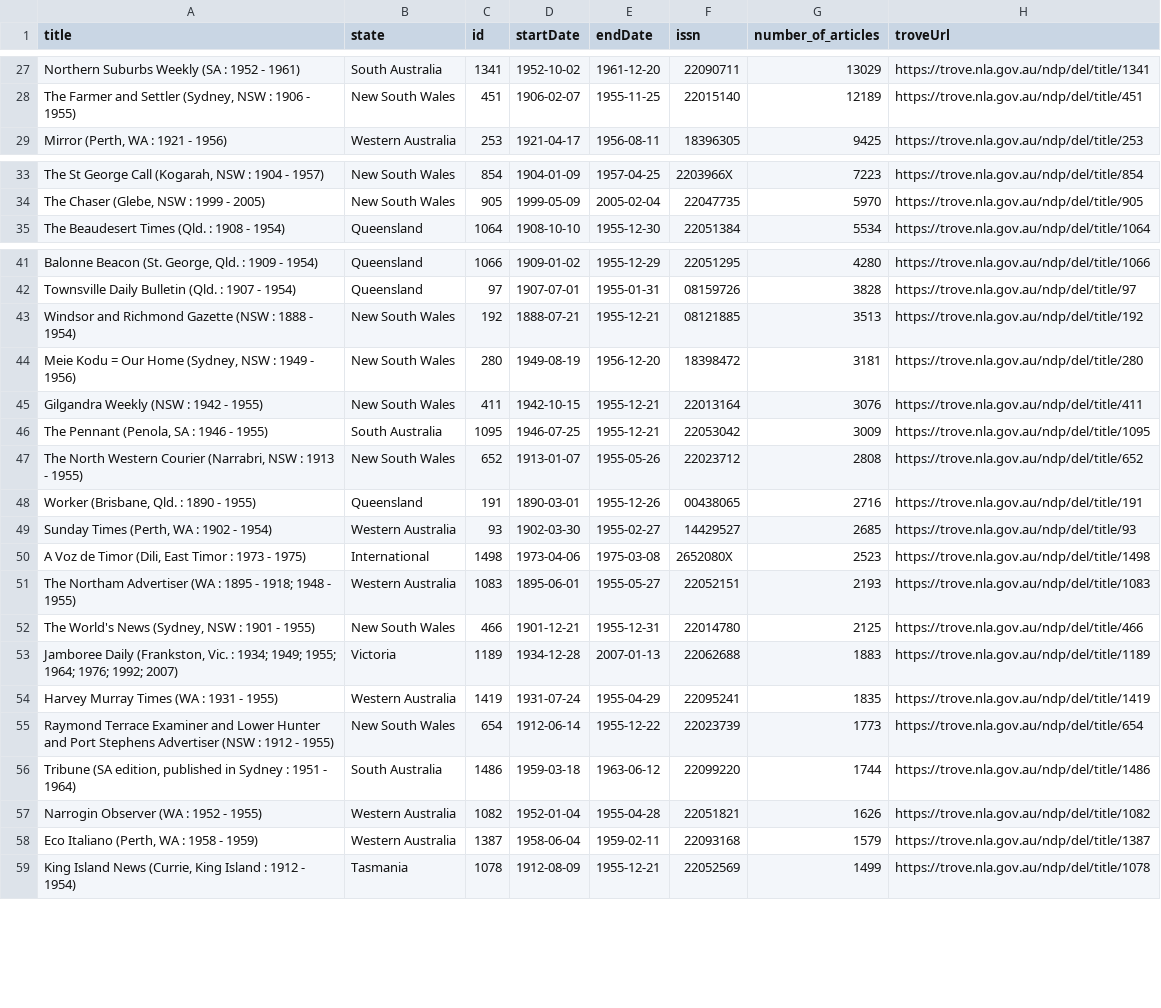
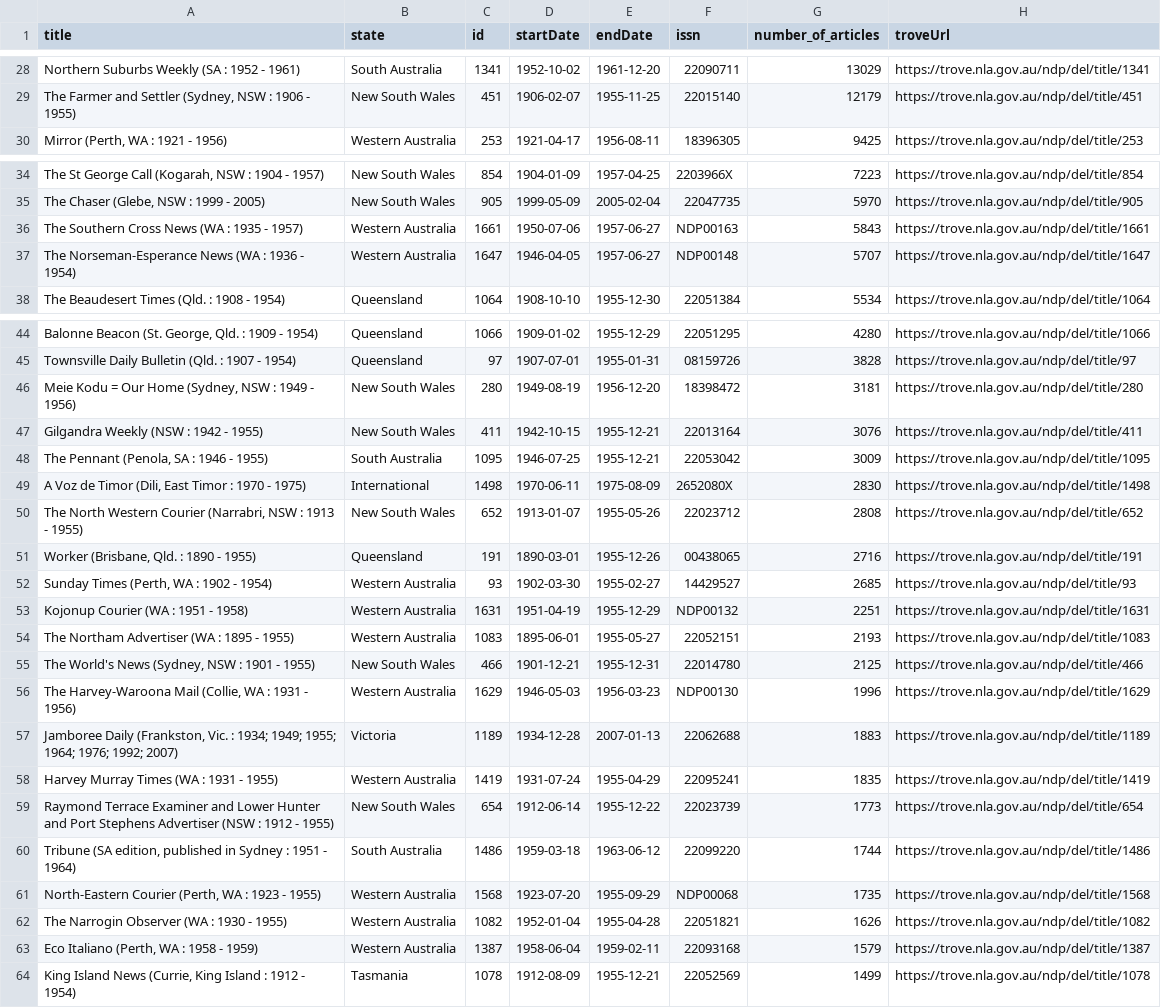
Before and after one commit to GLAM-Workbench/trove-newspapers, a CSV file: newspapers_post_54.csv, drawn as a sheet; only a part is shown, gaps mark what is left out; removed rows and columns are numbered as before the commit, all else as after; the diff covers the shown part only; the diff names each change by its address in the sheet, - before the commit and + after, or states it on an @@ line.

```diff
--- a/newspapers_post_54.csv
+++ b/newspapers_post_54.csv
-G29 (number_of_articles): 12189
+G29 (number_of_articles): 12179
+row 36: The Southern Cross News (WA : 1935 - 1957) | Western Australia | 1661 | 1950-07-06 | 1957-06-27 | NDP00163 | 5843 | https://trove.nla.gov.au/ndp/del/title/1661
+row 37: The Norseman-Esperance News (WA : 1936 - 1954) | Western Australia | 1647 | 1946-04-05 | 1957-06-27 | NDP00148 | 5707 | https://trove.nla.gov.au/ndp/del/title/1647
-row 43: Windsor and Richmond Gazette (NSW : 1888 - 1954) | New South Wales | 192 | 1888-07-21 | 1955-12-21 | 08121885 | 3513 | https://trove.nla.gov.au/ndp/del/title/192
+row 49: A Voz de Timor (Dili, East Timor : 1970 - 1975) | International | 1498 | 1970-06-11 | 1975-08-09 | 2652080X | 2830 | https://trove.nla.gov.au/ndp/del/title/1498
-row 50: A Voz de Timor (Dili, East Timor : 1973 - 1975) | International | 1498 | 1973-04-06 | 1975-03-08 | 2652080X | 2523 | https://trove.nla.gov.au/ndp/del/title/1498
+row 53: Kojonup Courier (WA : 1951 - 1958) | Western Australia | 1631 | 1951-04-19 | 1955-12-29 | NDP00132 | 2251 | https://trove.nla.gov.au/ndp/del/title/1631
-A54 (title): …1895 - 1918; 1948 - 1955)
+A54 (title): …1895 - 1955)
+row 56: The Harvey-Waroona Mail (Collie, WA : 1931 - 1956) | Western Australia | 1629 | 1946-05-03 | 1956-03-23 | NDP00130 | 1996 | https://trove.nla.gov.au/ndp/del/title/1629
+row 61: North-Eastern Courier (Perth, WA : 1923 - 1955) | Western Australia | 1568 | 1923-07-20 | 1955-09-29 | NDP00068 | 1735 | https://trove.nla.gov.au/ndp/del/title/1568
-A62 (title): Narrogin Observer (WA : 1952 - 1955)
+A62 (title): The Narrogin Observer (WA : 1930 - 1955)
```
Also changed, not shown: 4 added rows, 3 removed rows and 3 edited cells elsewhere in this file, 32 other files.
